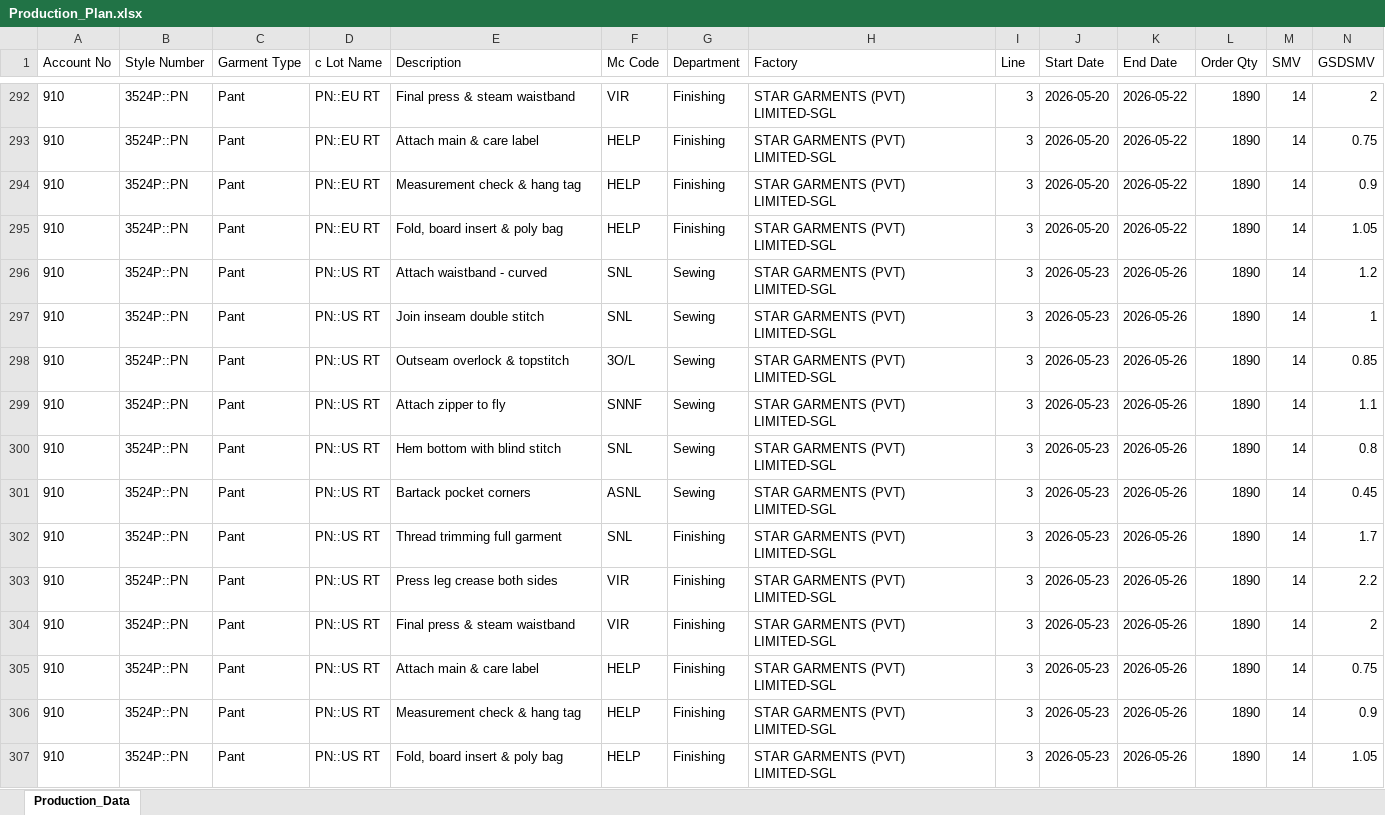
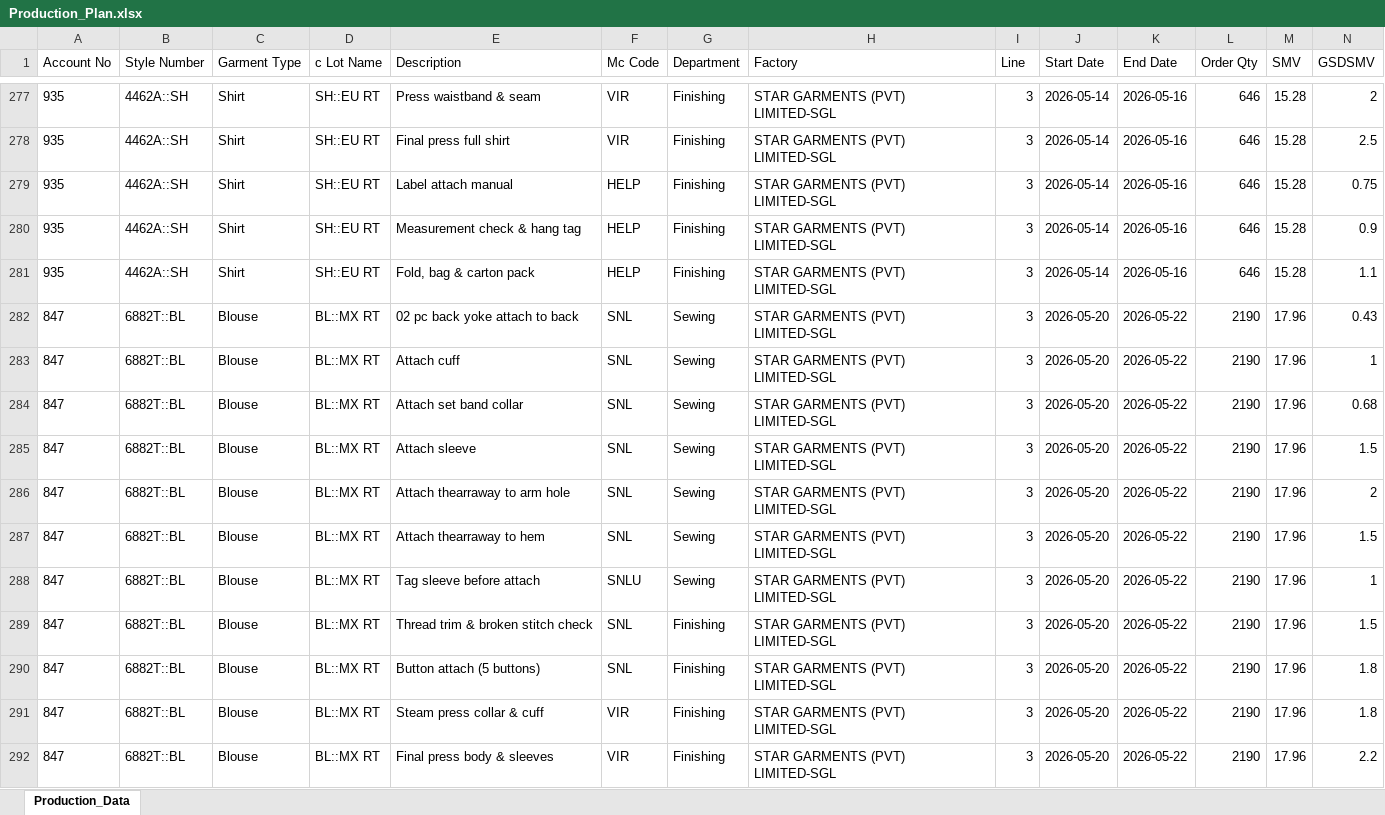
Before and after one commit to Ashen0923/sgl-production-plan, an Excel workbook: Production_Plan.xlsx, sheet Production_Data, drawn as a sheet; only a part is shown, gaps mark what is left out; the shorter side is filled out with more unchanged rows; values as stored, in another font and other column widths than the file's, no borders; removed rows and columns are numbered as before the commit, all else as after; rows hold the shown columns only; the diff covers the shown part only; the diff names each change by its address in the sheet, - before the commit and + after, or states it on an @@ line.

Commit message:
SGL Production Plan updated — 29/05/2026 09:50

```diff
--- a/Production_Plan.xlsx (sheet Production_Data)
+++ b/Production_Plan.xlsx (sheet Production_Data)
-A277 (Account No): 910
+A277 (Account No): 935
-B277 (Style Number): 3524P::PN
+B277 (Style Number): 4462A::SH
-C277 (Garment Type): Pant
+C277 (Garment Type): Shirt
-D277 (c Lot Name): PN::EU RT
+D277 (c Lot Name): SH::EU RT
-E277 (Description): Final press & steam waistband
+E277 (Description): Press waistband & seam
-J277 (Start Date): 2026-05-20
+J277 (Start Date): 2026-05-14
-K277 (End Date): 2026-05-22
+K277 (End Date): 2026-05-16
-L277 (Order Qty): 1890
+L277 (Order Qty): 646
-M277 (SMV): 14
+M277 (SMV): 15.28
+row 278: 935 | 4462A::SH | Shirt | SH::EU RT | Final press full shirt | VIR | Finishing | STAR GARMENTS (PVT) LIMITED-SGL | 3 | 2026-05-14 | 2026-05-16 | 646 | 15.28 | 2.5
-A279:A280 (Account No): 910
+A279:A280 (Account No): 935
-B279:B280 (Style Number): 3524P::PN
+B279:B280 (Style Number): 4462A::SH
-C279:C280 (Garment Type): Pant
+C279:C280 (Garment Type): Shirt
-D279:D280 (c Lot Name): PN::EU RT
+D279:D280 (c Lot Name): SH::EU RT
-E279 (Description): Attach main & care label
+E279 (Description): Label attach manual
-J279:J280 (Start Date): 2026-05-20
+J279:J280 (Start Date): 2026-05-14
-K279:K280 (End Date): 2026-05-22
+K279:K280 (End Date): 2026-05-16
-L279:L280 (Order Qty): 1890
+L279:L280 (Order Qty): 646
-M279:M280 (SMV): 14
+M279:M280 (SMV): 15.28
-row 295: 910 | 3524P::PN | Pant | PN::EU RT | Fold, board insert & poly bag | HELP | Finishing | STAR GARMENTS (PVT) LIMITED-SGL | 3 | 2026-05-20 | 2026-05-22 | 1890 | 14 | 1.05
+row 281: 935 | 4462A::SH | Shirt | SH::EU RT | Fold, bag & carton pack | HELP | Finishing | STAR GARMENTS (PVT) LIMITED-SGL | 3 | 2026-05-14 | 2026-05-16 | 646 | 15.28 | 1.1
+row 282: 847 | 6882T::BL | Blouse | BL::MX RT | 02 pc back yoke attach to back | SNL | Sewing | STAR GARMENTS (PVT) LIMITED-SGL | 3 | 2026-05-20 | 2026-05-22 | 2190 | 17.96 | 0.43
+row 283: 847 | 6882T::BL | Blouse | BL::MX RT | Attach cuff | SNL | Sewing | STAR GARMENTS (PVT) LIMITED-SGL | 3 | 2026-05-20 | 2026-05-22 | 2190 | 17.96 | 1
+row 284: 847 | 6882T::BL | Blouse | BL::MX RT | Attach set band collar | SNL | Sewing | STAR GARMENTS (PVT) LIMITED-SGL | 3 | 2026-05-20 | 2026-05-22 | 2190 | 17.96 | 0.68
+row 285: 847 | 6882T::BL | Blouse | BL::MX RT | Attach sleeve | SNL | Sewing | STAR GARMENTS (PVT) LIMITED-SGL | 3 | 2026-05-20 | 2026-05-22 | 2190 | 17.96 | 1.5
+row 286: 847 | 6882T::BL | Blouse | BL::MX RT | Attach thearraway to arm hole | SNL | Sewing | STAR GARMENTS (PVT) LIMITED-SGL | 3 | 2026-05-20 | 2026-05-22 | 2190 | 17.96 | 2
+row 287: 847 | 6882T::BL | Blouse | BL::MX RT | Attach thearraway to hem | SNL | Sewing | STAR GARMENTS (PVT) LIMITED-SGL | 3 | 2026-05-20 | 2026-05-22 | 2190 | 17.96 | 1.5
+row 288: 847 | 6882T::BL | Blouse | BL::MX RT | Tag sleeve before attach | SNLU | Sewing | STAR GARMENTS (PVT) LIMITED-SGL | 3 | 2026-05-20 | 2026-05-22 | 2190 | 17.96 | 1
+row 289: 847 | 6882T::BL | Blouse | BL::MX RT | Thread trim & broken stitch check | SNL | Finishing | STAR GARMENTS (PVT) LIMITED-SGL | 3 | 2026-05-20 | 2026-05-22 | 2190 | 17.96 | 1.5
+row 290: 847 | 6882T::BL | Blouse | BL::MX RT | Button attach (5 buttons) | SNL | Finishing | STAR GARMENTS (PVT) LIMITED-SGL | 3 | 2026-05-20 | 2026-05-22 | 2190 | 17.96 | 1.8
+row 291: 847 | 6882T::BL | Blouse | BL::MX RT | Steam press collar & cuff | VIR | Finishing | STAR GARMENTS (PVT) LIMITED-SGL | 3 | 2026-05-20 | 2026-05-22 | 2190 | 17.96 | 1.8
+row 292: 847 | 6882T::BL | Blouse | BL::MX RT | Final press body & sleeves | VIR | Finishing | STAR GARMENTS (PVT) LIMITED-SGL | 3 | 2026-05-20 | 2026-05-22 | 2190 | 17.96 | 2.2
```
Also changed, not shown: 22 added rows, 34 removed rows and 25 edited cells elsewhere in this sheet.
